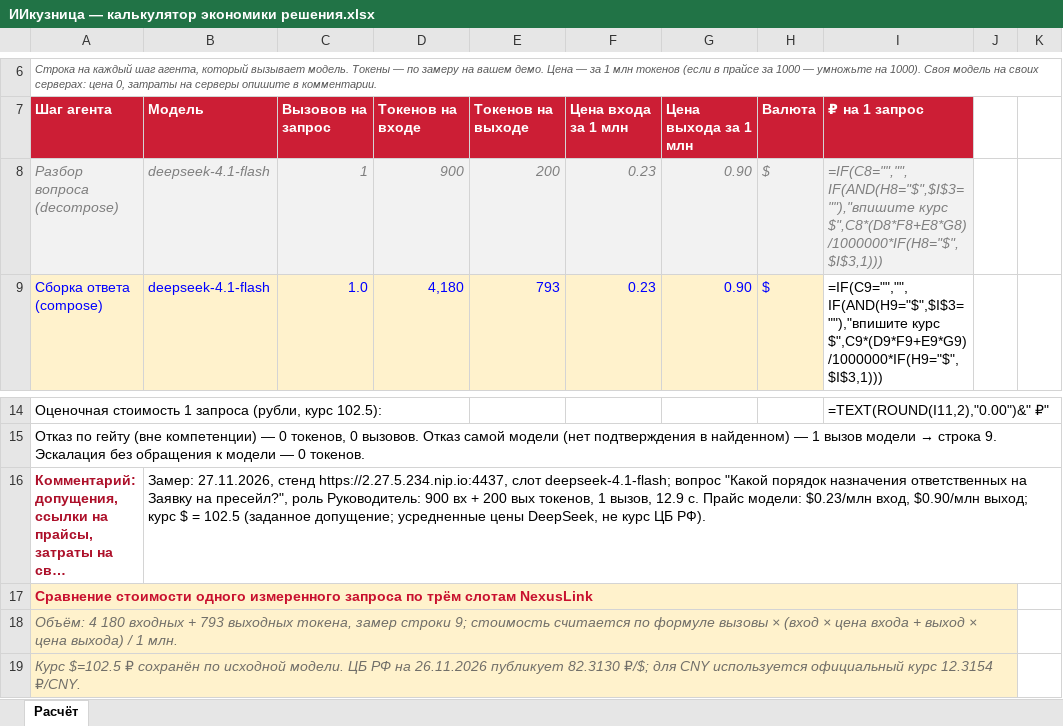
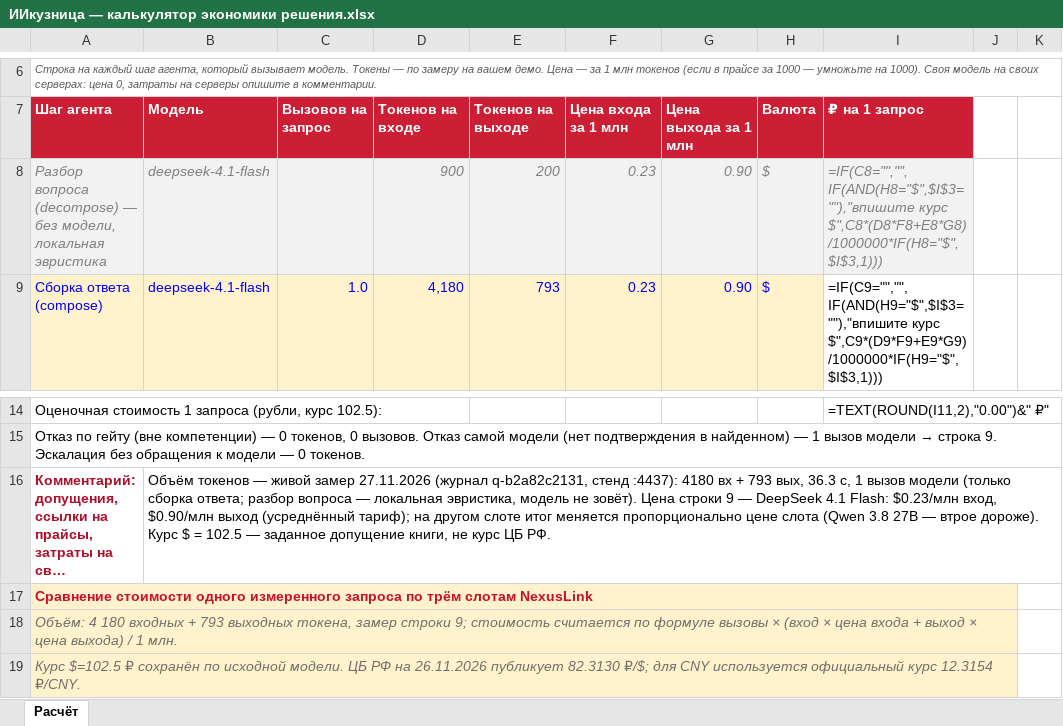
Before and after one commit to ykbojak-alt/lex-kuznitsa, an Excel workbook: docs/ИИкузница — калькулятор экономики решения.xlsx, sheet Расчёт, drawn as a sheet; only a part is shown, gaps mark what is left out; long unchanged cells end in …; values as stored, in another font and other column widths than the file's, no borders; formulas without a stored value are shown as written; the diff names each change by its address in the sheet, - before the commit and + after, or states it on an @@ line.

```diff
--- a/docs/ИИкузница — калькулятор экономики решения.xlsx (sheet Расчёт)
+++ b/docs/ИИкузница — калькулятор экономики решения.xlsx (sheet Расчёт)
-A8: Разбор вопроса (decompose)
+A8: Разбор вопроса (decompose) — без модели, локальная эвристика
-C8: 1
+C8: (empty)
-B16: Замер: 27.11.2026, стенд https://2.27.5.234.nip.io:4437, слот deepseek-4.1-flash; вопрос "Какой порядок назначения ответственных на Заявку на пресейл?", роль Руководитель: 900 вх + 200 вых токенов, 1 вызов, 12.9 с. Прайс модели: $0.23/млн вход, $0.90/млн выход; курс $ = 102.5 (заданное допущение; усредненные цены DeepSeek, не курс ЦБ РФ).
+B16: Объём токенов — живой замер 27.11.2026 (журнал q-b2a82c2131, стенд :4437): 4180 вх + 793 вых, 36.3 с, 1 вызов модели (только сборка ответа; разбор вопроса — локальная эвристика, модель не зовёт). Цена строки 9 — DeepSeek 4.1 Flash: $0.23/млн вход, $0.90/млн выход (усреднённый тариф); на другом слоте итог меняется пропорционально цене слота (Qwen 3.8 27B — втрое дороже). Курс $ = 102.5 — заданное допущение книги, не курс ЦБ РФ.
```
Also changed, not shown: 5 other files.
